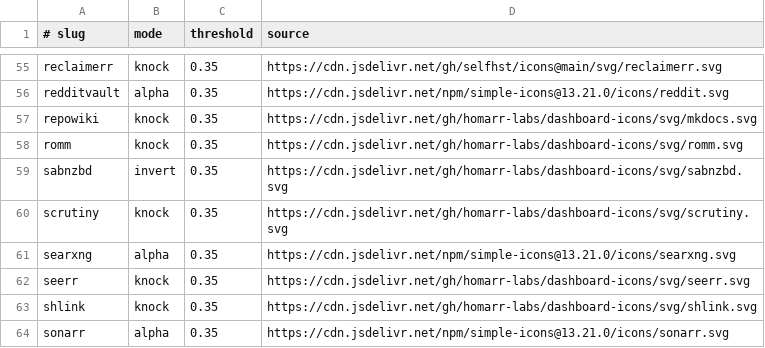
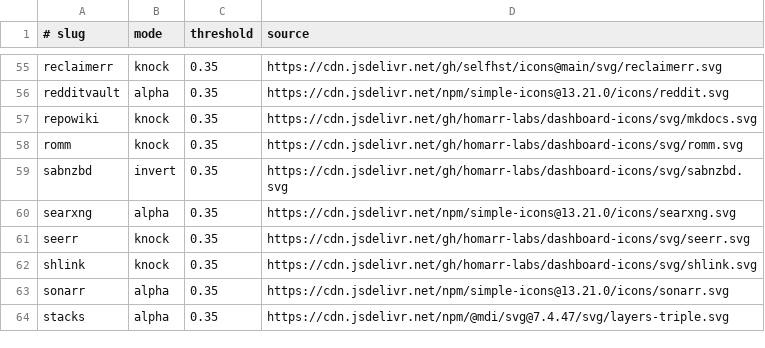
Before and after one commit to LukeEvansTech/talos-cluster, a TSV file: kubernetes/apps/default/homepage/app/icons/sources.tsv, drawn as a sheet; only a part is shown, gaps mark what is left out; the shorter side is filled out with more unchanged rows; the diff names each change by its address in the sheet, - before the commit and + after, or states it on an @@ line.

Commit message:
chore(observability): archive scrutiny, add NAS sector alerts (#6073)
Scrutiny's collectors only reached the cluster nodes' NVMe drives, which
smartctl-exporter already scrapes and alerts on (SMART status, critical
warning, media errors, available spare, temperature). It added a UI and
an InfluxDB to maintain and nothing Prometheus lacked.

The real gap was the NAS HDDs: they had a temperature alert but no
reallocated or pending sector alerts. One NAS disk went from 0 to 5
reallocated sectors on 2026-10-09 with nothing firing. This adds
`TrueNASDiskReallocatedSectorsGrowing` and `TrueNASDiskPendingSectors`,
mirroring the seedbox pair.

- Archives `scrutiny` and `scrutiny-collector` to `.archive/`; drops the
homepage icon and the docs page.
- Data: Flux prunes the Scrutiny PVC (SMART history in InfluxDB only,
not needed; VolSync copies remain until cleaned up).
- The NAS's own Scrutiny instance (blackbox probe target) is untouched.
- Validated: `flate test all` 727 passed, promtool on the rule file,
super-linter clean locally.

```diff
--- a/kubernetes/apps/default/homepage/app/icons/sources.tsv
+++ b/kubernetes/apps/default/homepage/app/icons/sources.tsv
-row 60: scrutiny | knock | 0.35 | https://cdn.jsdelivr.net/gh/homarr-labs/dashboard-icons/svg/scrutiny.svg
```
Also changed, not shown: 14 other files.
